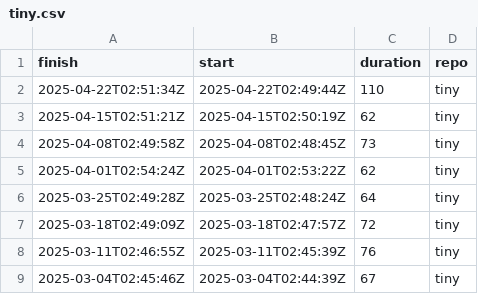
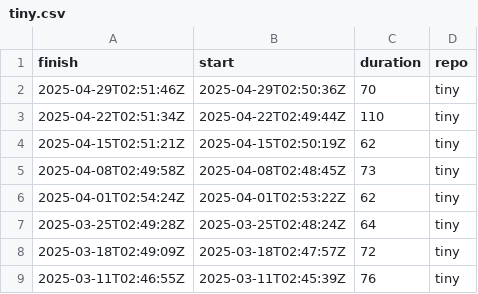
Before and after one commit to eddelbuettel/lim-chart, a CSV file: csv/tiny.csv, drawn as a sheet; only a part is shown; the shorter side is filled out with more unchanged rows; the diff names each change by its address in the sheet, - before the commit and + after, or states it on an @@ line.

```diff
--- a/csv/tiny.csv
+++ b/csv/tiny.csv
+row 2: 2025-04-29T02:51:46Z | 2025-04-29T02:50:36Z | 70 | tiny
```
Also changed, not shown: csv/tidy.csv, 1 other file.
